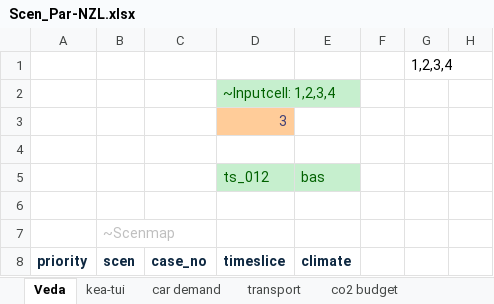
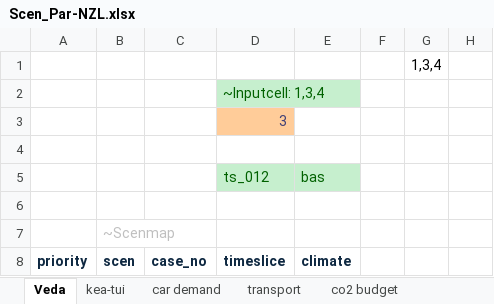
Before and after one commit to akanudia/VerveStacks_NZL_EECA, an Excel workbook: SuppXLS/Scen_Par-NZL.xlsx, sheet Veda, drawn as a sheet; only a part is shown; values as stored, in another font and other column widths than the file's, no borders; the diff names each change by its address in the sheet, - before the commit and + after, or states it on an @@ line.

```diff
--- a/SuppXLS/Scen_Par-NZL.xlsx (sheet Veda)
+++ b/SuppXLS/Scen_Par-NZL.xlsx (sheet Veda)
-G1: 1,2,3,4
+G1: 1,3,4
-D2 (timeslice): ~Inputcell: 1,2,3,4
+D2 (timeslice): ~Inputcell: 1,3,4
```
Also changed, not shown: sheet kea-tui, sheet transport.
